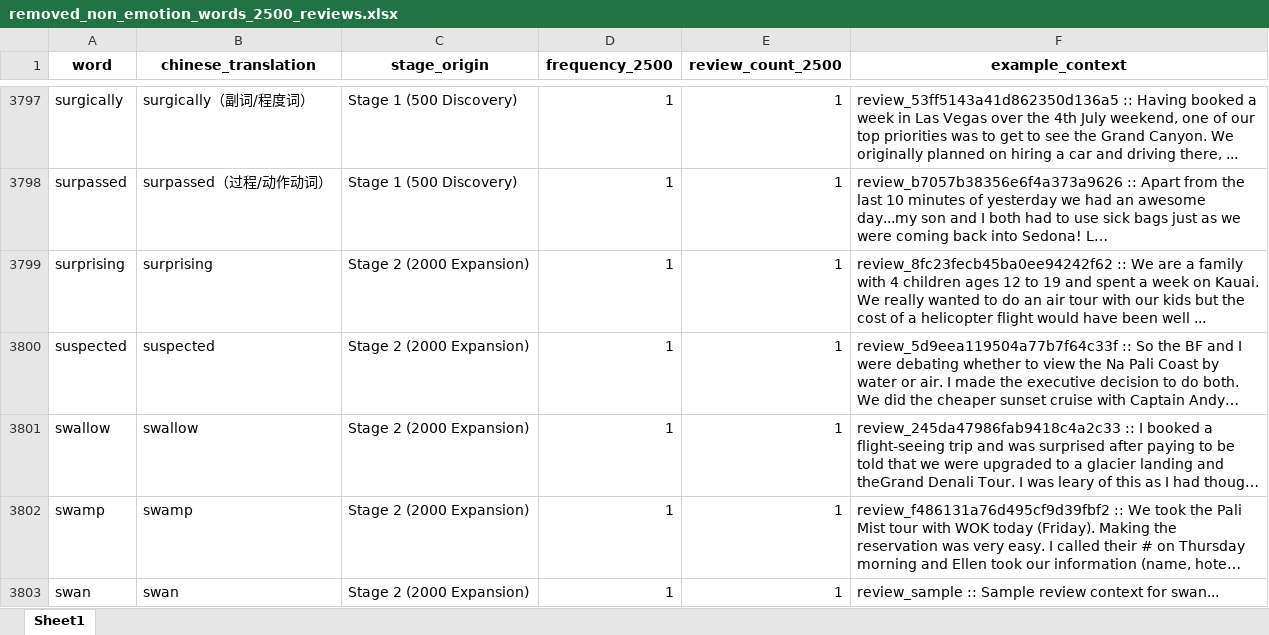
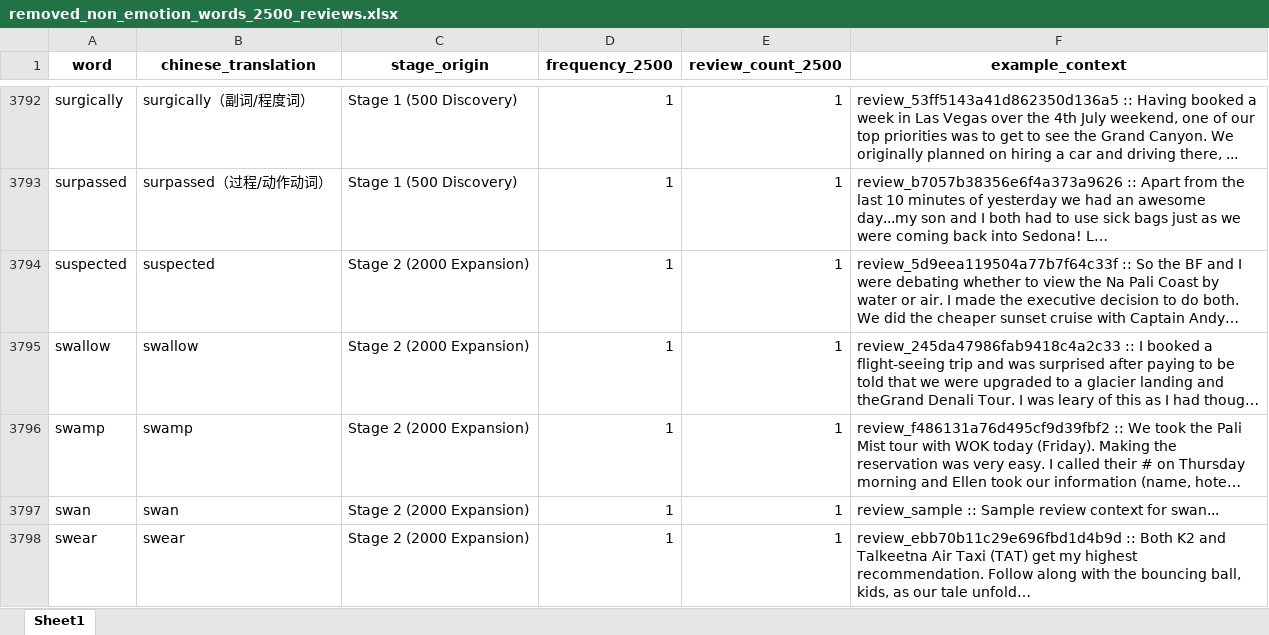
Before and after one commit to ypeng12/Low-Altitude, an Excel workbook: data/derived_outputs/removed_non_emotion_words_2500_reviews.xlsx, sheet Sheet1, drawn as a sheet; only a part is shown, gaps mark what is left out; the shorter side is filled out with more unchanged rows; long unchanged cells end in …; values as stored, in another font and other column widths than the file's, no borders; the diff covers the shown part only; the diff names each change by its address in the sheet, - before the commit and + after, or states it on an @@ line.

```diff
--- a/data/derived_outputs/removed_non_emotion_words_2500_reviews.xlsx (sheet Sheet1)
+++ b/data/derived_outputs/removed_non_emotion_words_2500_reviews.xlsx (sheet Sheet1)
-row 3799: surprising | surprising | Stage 2 (2000 Expansion) | 1 | 1 | review_8fc23fecb45ba0ee94242f62 :: We are a family with 4 children ages 12 to 19 and spent a week on Kauai. We really wanted to do an air tour with our kids but the cost of a helicopter flight would have been well ...
```
Also changed, not shown: 5 removed rows elsewhere in this sheet, data/derived_outputs/clean_emotion_gold_codebook_2500_reviews.xlsx, data/derived_outputs/clean_emotion_words_500_reviews.xlsx, 11 other files.
